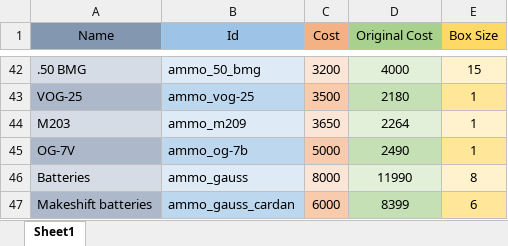
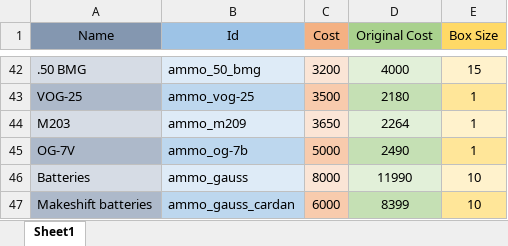
Before and after one commit to GoldsphereShill/Back-to-roots-wip, an Excel workbook: development/Economy Revamp.xlsx, sheet Sheet1, drawn as a sheet; only a part is shown, gaps mark what is left out; values as stored, in another font and other column widths than the file's, no borders; the diff names each change by its address in the sheet, - before the commit and + after, or states it on an @@ line.

Commit message:
Update Economy Revamp.xlsx

```diff
--- a/development/Economy Revamp.xlsx (sheet Sheet1)
+++ b/development/Economy Revamp.xlsx (sheet Sheet1)
-E46 (Box Size): 8
+E46 (Box Size): 10
-E47 (Box Size): 6
+E47 (Box Size): 10
```
